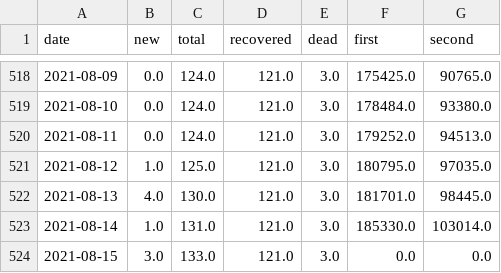
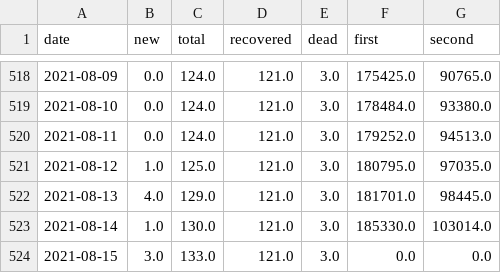
Before and after one commit to MarkusMannheim/act-coronavirus-teaser, a CSV file: data/case_data.csv, drawn as a sheet; only a part is shown, gaps mark what is left out.

Commit message:
Update case_data.csv

```diff
--- a/data/case_data.csv
+++ b/data/case_data.csv
@@ -521,4 +521,4 @@ date,new,total,recovered,dead,first,second
 2021-08-12,1.0,125.0,121.0,3.0,180795.0,97035.0
-2021-08-13,4.0,130.0,121.0,3.0,181701.0,98445.0
-2021-08-14,1.0,131.0,121.0,3.0,185330.0,103014.0
+2021-08-13,4.0,129.0,121.0,3.0,181701.0,98445.0
+2021-08-14,1.0,130.0,121.0,3.0,185330.0,103014.0
 2021-08-15,3.0,133.0,121.0,3.0,0.0,0.0
```
